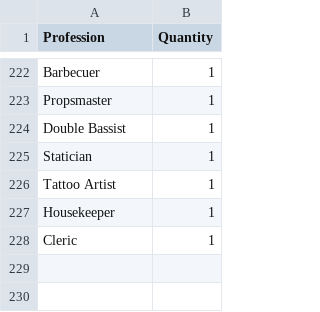
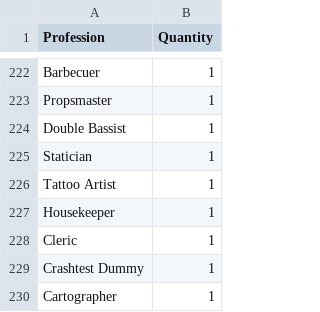
Before and after one commit to Lumind312/Pixel-People-Prod-Optimization, a CSV file: qpeople.csv, drawn as a sheet; only a part is shown, gaps mark what is left out; the diff names each change by its address in the sheet, - before the commit and + after, or states it on an @@ line.

```diff
--- a/qpeople.csv
+++ b/qpeople.csv
+row 229: Crashtest Dummy | 1
+row 230: Cartographer | 1
```
Also changed, not shown: qbuilding.csv, 2 other files.
